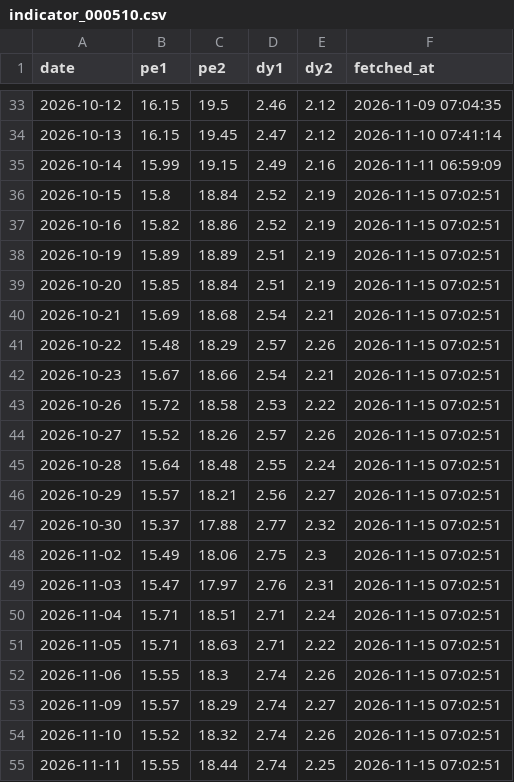
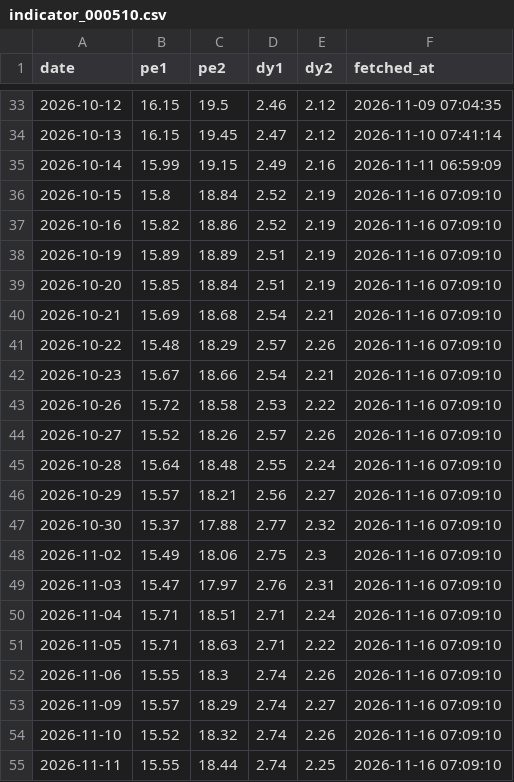
Before and after one commit to conan841120-cmyk/index-valuation-board, a CSV file: data/official_snapshots/indicator_000510.csv, drawn as a sheet; only a part is shown, gaps mark what is left out.

```diff
--- a/data/official_snapshots/indicator_000510.csv
+++ b/data/official_snapshots/indicator_000510.csv
@@ -35,21 +35,21 @@ date,pe1,pe2,dy1,dy2,fetched_at
 2026-10-14,15.99,19.15,2.49,2.16,2026-11-11 06:59:09
-2026-10-15,15.8,18.84,2.52,2.19,2026-11-15 07:02:51
-2026-10-16,15.82,18.86,2.52,2.19,2026-11-15 07:02:51
-2026-10-19,15.89,18.89,2.51,2.19,2026-11-15 07:02:51
-2026-10-20,15.85,18.84,2.51,2.19,2026-11-15 07:02:51
-2026-10-21,15.69,18.68,2.54,2.21,2026-11-15 07:02:51
-2026-10-22,15.48,18.29,2.57,2.26,2026-11-15 07:02:51
-2026-10-23,15.67,18.66,2.54,2.21,2026-11-15 07:02:51
-2026-10-26,15.72,18.58,2.53,2.22,2026-11-15 07:02:51
-2026-10-27,15.52,18.26,2.57,2.26,2026-11-15 07:02:51
-2026-10-28,15.64,18.48,2.55,2.24,2026-11-15 07:02:51
-2026-10-29,15.57,18.21,2.56,2.27,2026-11-15 07:02:51
-2026-10-30,15.37,17.88,2.77,2.32,2026-11-15 07:02:51
-2026-11-02,15.49,18.06,2.75,2.3,2026-11-15 07:02:51
-2026-11-03,15.47,17.97,2.76,2.31,2026-11-15 07:02:51
-2026-11-04,15.71,18.51,2.71,2.24,2026-11-15 07:02:51
-2026-11-05,15.71,18.63,2.71,2.22,2026-11-15 07:02:51
-2026-11-06,15.55,18.3,2.74,2.26,2026-11-15 07:02:51
-2026-11-09,15.57,18.29,2.74,2.27,2026-11-15 07:02:51
-2026-11-10,15.52,18.32,2.74,2.26,2026-11-15 07:02:51
-2026-11-11,15.55,18.44,2.74,2.25,2026-11-15 07:02:51
+2026-10-15,15.8,18.84,2.52,2.19,2026-11-16 07:09:10
+2026-10-16,15.82,18.86,2.52,2.19,2026-11-16 07:09:10
+2026-10-19,15.89,18.89,2.51,2.19,2026-11-16 07:09:10
+2026-10-20,15.85,18.84,2.51,2.19,2026-11-16 07:09:10
+2026-10-21,15.69,18.68,2.54,2.21,2026-11-16 07:09:10
+2026-10-22,15.48,18.29,2.57,2.26,2026-11-16 07:09:10
+2026-10-23,15.67,18.66,2.54,2.21,2026-11-16 07:09:10
+2026-10-26,15.72,18.58,2.53,2.22,2026-11-16 07:09:10
+2026-10-27,15.52,18.26,2.57,2.26,2026-11-16 07:09:10
+2026-10-28,15.64,18.48,2.55,2.24,2026-11-16 07:09:10
+2026-10-29,15.57,18.21,2.56,2.27,2026-11-16 07:09:10
+2026-10-30,15.37,17.88,2.77,2.32,2026-11-16 07:09:10
+2026-11-02,15.49,18.06,2.75,2.3,2026-11-16 07:09:10
+2026-11-03,15.47,17.97,2.76,2.31,2026-11-16 07:09:10
+2026-11-04,15.71,18.51,2.71,2.24,2026-11-16 07:09:10
+2026-11-05,15.71,18.63,2.71,2.22,2026-11-16 07:09:10
+2026-11-06,15.55,18.3,2.74,2.26,2026-11-16 07:09:10
+2026-11-09,15.57,18.29,2.74,2.27,2026-11-16 07:09:10
+2026-11-10,15.52,18.32,2.74,2.26,2026-11-16 07:09:10
+2026-11-11,15.55,18.44,2.74,2.25,2026-11-16 07:09:10
```
Also changed, not shown: data/official_snapshots/indicator_000922.csv, data/official_snapshots/indicator_H30269.csv, 6 other files.
